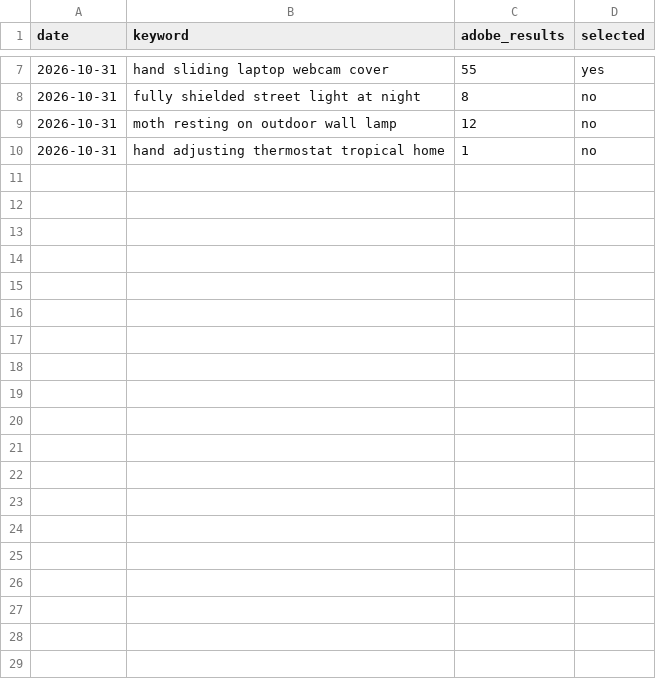
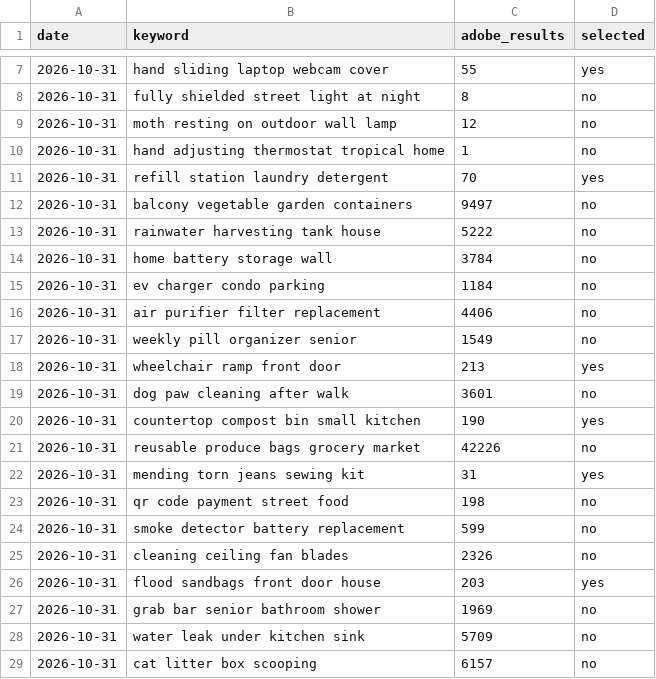
Before and after one commit to diowcnx/adobe_stock, a CSV file: research/keyword-competition.csv, drawn as a sheet; only a part is shown, gaps mark what is left out; the diff covers the shown part only; the diff names each change by its address in the sheet, - before the commit and + after, or states it on an @@ line.

```diff
--- a/research/keyword-competition.csv
+++ b/research/keyword-competition.csv
+row 11: 2026-10-31 | refill station laundry detergent | 70 | yes
+row 12: 2026-10-31 | balcony vegetable garden containers | 9497 | no
+row 13: 2026-10-31 | rainwater harvesting tank house | 5222 | no
+row 14: 2026-10-31 | home battery storage wall | 3784 | no
+row 15: 2026-10-31 | ev charger condo parking | 1184 | no
+row 16: 2026-10-31 | air purifier filter replacement | 4406 | no
+row 17: 2026-10-31 | weekly pill organizer senior | 1549 | no
+row 18: 2026-10-31 | wheelchair ramp front door | 213 | yes
+row 19: 2026-10-31 | dog paw cleaning after walk | 3601 | no
+row 20: 2026-10-31 | countertop compost bin small kitchen | 190 | yes
+row 21: 2026-10-31 | reusable produce bags grocery market | 42226 | no
+row 22: 2026-10-31 | mending torn jeans sewing kit | 31 | yes
+row 23: 2026-10-31 | qr code payment street food | 198 | no
+row 24: 2026-10-31 | smoke detector battery replacement | 599 | no
+row 25: 2026-10-31 | cleaning ceiling fan blades | 2326 | no
+row 26: 2026-10-31 | flood sandbags front door house | 203 | yes
+row 27: 2026-10-31 | grab bar senior bathroom shower | 1969 | no
+row 28: 2026-10-31 | water leak under kitchen sink | 5709 | no
+row 29: 2026-10-31 | cat litter box scooping | 6157 | no
```
Also changed, not shown: 9 added rows elsewhere in this file, 3 other files.
